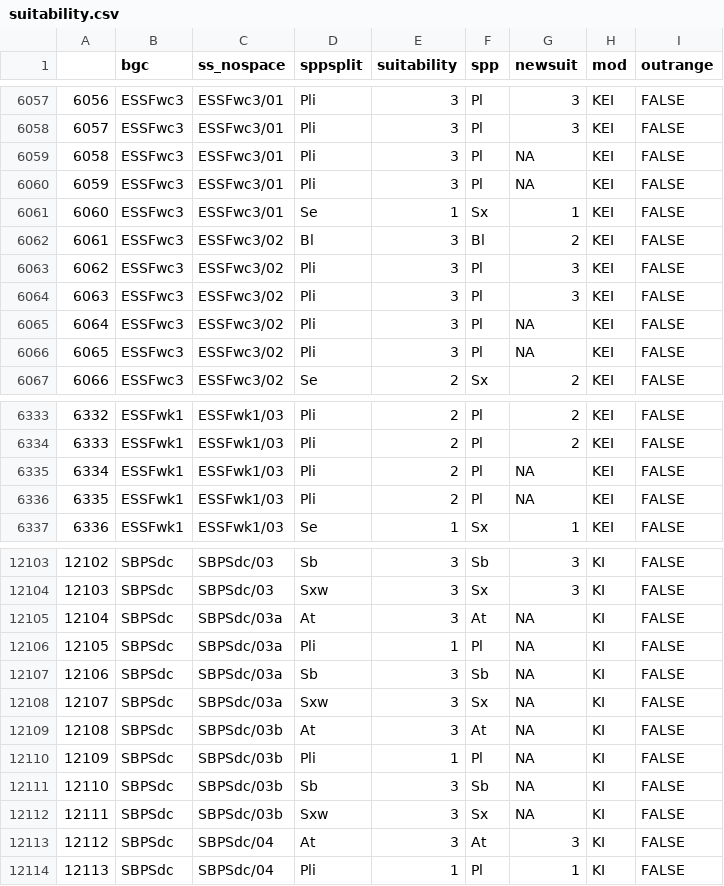
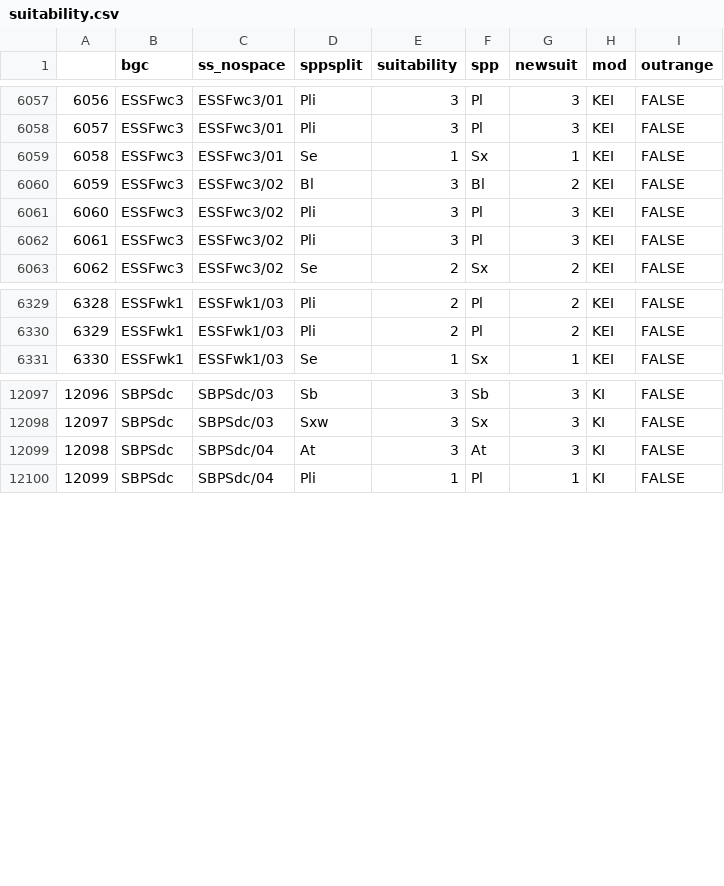
Before and after one commit to bcgov/ccissr, a CSV file: tables/suitability.csv, drawn as a sheet; only a part is shown, gaps mark what is left out; removed rows and columns are numbered as before the commit, all else as after; the diff names each change by its address in the sheet, - before the commit and + after, or states it on an @@ line.

```diff
--- a/tables/suitability.csv
+++ b/tables/suitability.csv
-row 6059: 6058 | ESSFwc3 | ESSFwc3/01 | Pli | 3 | Pl | NA | KEI | FALSE
-row 6060: 6059 | ESSFwc3 | ESSFwc3/01 | Pli | 3 | Pl | NA | KEI | FALSE
@@ column A renumbered from row 6059 down @@
-row 6065: 6064 | ESSFwc3 | ESSFwc3/02 | Pli | 3 | Pl | NA | KEI | FALSE
-row 6066: 6065 | ESSFwc3 | ESSFwc3/02 | Pli | 3 | Pl | NA | KEI | FALSE
-row 6335: 6334 | ESSFwk1 | ESSFwk1/03 | Pli | 2 | Pl | NA | KEI | FALSE
-row 6336: 6335 | ESSFwk1 | ESSFwk1/03 | Pli | 2 | Pl | NA | KEI | FALSE
-row 12105: 12104 | SBPSdc | SBPSdc/03a | At | 3 | At | NA | KI | FALSE
-row 12106: 12105 | SBPSdc | SBPSdc/03a | Pli | 1 | Pl | NA | KI | FALSE
-row 12107: 12106 | SBPSdc | SBPSdc/03a | Sb | 3 | Sb | NA | KI | FALSE
-row 12108: 12107 | SBPSdc | SBPSdc/03a | Sxw | 3 | Sx | NA | KI | FALSE
-row 12109: 12108 | SBPSdc | SBPSdc/03b | At | 3 | At | NA | KI | FALSE
-row 12110: 12109 | SBPSdc | SBPSdc/03b | Pli | 1 | Pl | NA | KI | FALSE
-row 12111: 12110 | SBPSdc | SBPSdc/03b | Sb | 3 | Sb | NA | KI | FALSE
-row 12112: 12111 | SBPSdc | SBPSdc/03b | Sxw | 3 | Sx | NA | KI | FALSE
```
Also changed, not shown: 5 other files.
